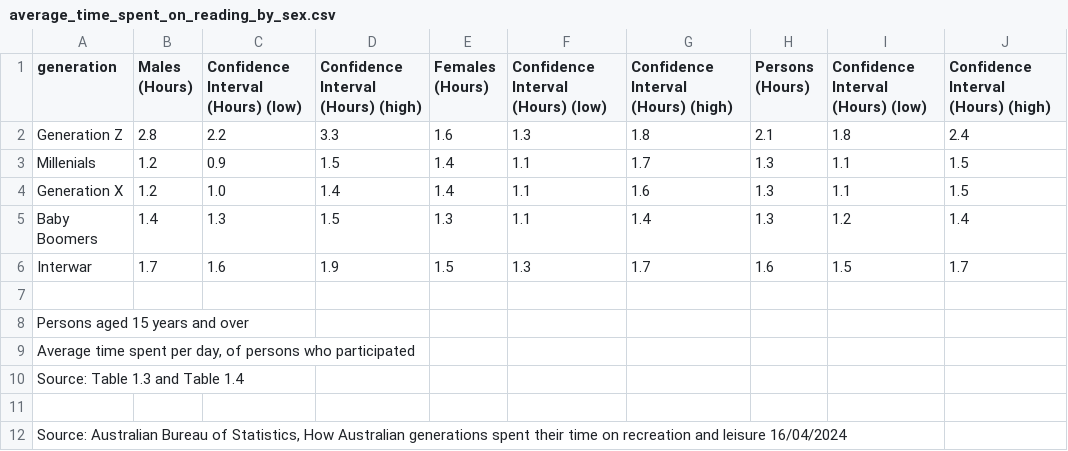
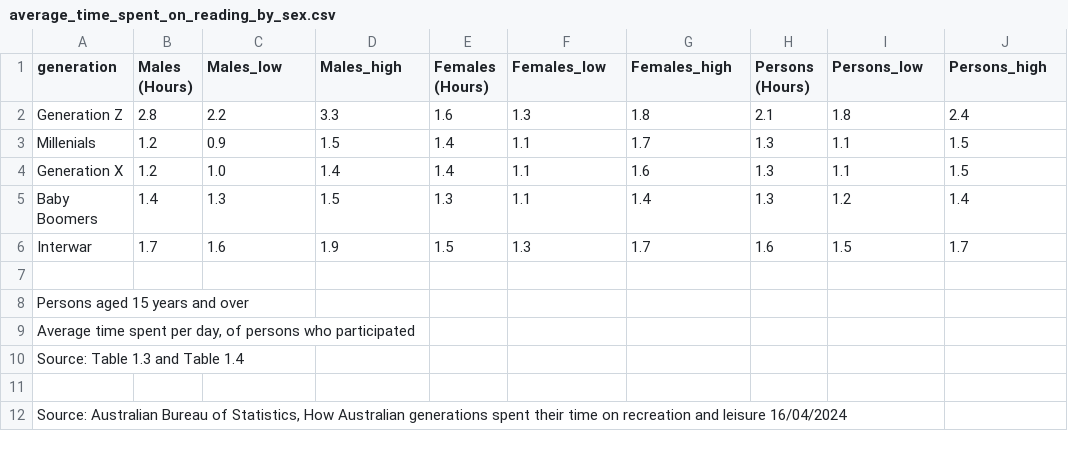
Before and after one commit to BreenaLee05/FIT3179_DV2, a CSV file: data/average_time_spent_on_reading_by_sex.csv, drawn as a sheet.

Commit message:
Implemented chart 9 -- average books read by country 2024

```diff
--- a/data/average_time_spent_on_reading_by_sex.csv
+++ b/data/average_time_spent_on_reading_by_sex.csv
@@ -1,2 +1,2 @@
-"generation","Males (Hours)","Confidence Interval (Hours) (low)","Confidence Interval (Hours) (high)","Females (Hours)","Confidence Interval (Hours) (low)","Confidence Interval (Hours) (high)","Persons (Hours)","Confidence Interval (Hours) (low)","Confidence Interval (Hours) (high)"
+generation,Males (Hours),Males_low,Males_high,Females (Hours),Females_low,Females_high,Persons (Hours),Persons_low,Persons_high
 "Generation Z","2.8","2.2","3.3","1.6","1.3","1.8","2.1","1.8","2.4"
```
Also changed, not shown: 3 other files.
